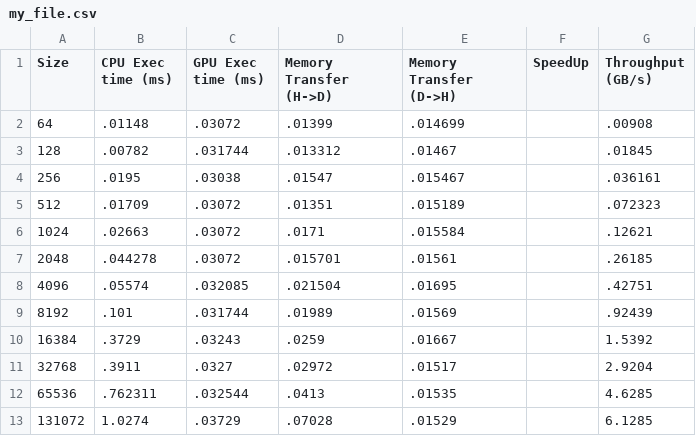
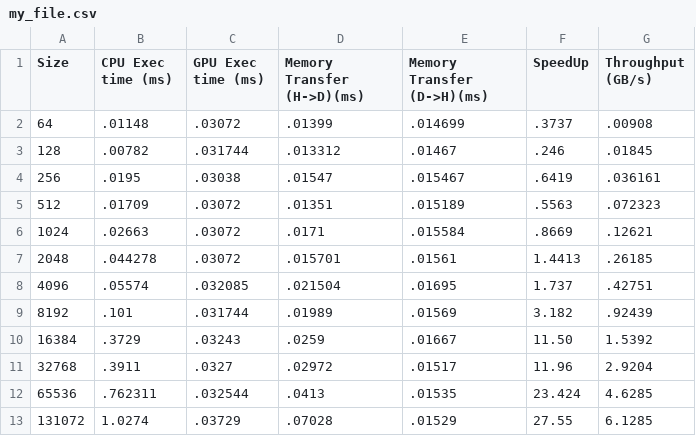
Before and after one commit to jvap2/Senior_Design_HPC, a CSV file: GPU/SAXPY/L_2_Norm/my_file.csv, drawn as a sheet.

```diff
--- a/GPU/SAXPY/L_2_Norm/my_file.csv
+++ b/GPU/SAXPY/L_2_Norm/my_file.csv
@@ -1,13 +1,13 @@
-Size,CPU Exec time (ms),GPU Exec time (ms),Memory Transfer (H->D),Memory Transfer (D->H),SpeedUp,Throughput (GB/s)
-64,.01148,.03072,.01399,.014699,,.00908
-128,.00782,.031744,.013312,.01467,,.01845
-256,.0195,.03038,.01547,.015467,,.036161
-512,.01709,.03072,.01351,.015189,,.072323
-1024,.02663,.03072,.0171,.015584,,.12621
-2048,.044278,.03072,.015701,.01561,,.26185
-4096,.05574,.032085,.021504,.01695,,.42751
-8192,.101,.031744,.01989,.01569,,.92439
-16384,.3729,.03243,.0259,.01667,,1.5392
-32768,.3911,.0327,.02972,.01517,,2.9204
-65536,.762311,.032544,.0413,.01535,,4.6285
-131072,1.0274,.03729,.07028,.01529,,6.1285
+Size,CPU Exec time (ms),GPU Exec time (ms),Memory Transfer (H->D)(ms),Memory Transfer (D->H)(ms),SpeedUp,Throughput (GB/s)
+64,.01148,.03072,.01399,.014699,.3737,.00908
+128,.00782,.031744,.013312,.01467,.246,.01845
+256,.0195,.03038,.01547,.015467,.6419,.036161
+512,.01709,.03072,.01351,.015189,.5563,.072323
+1024,.02663,.03072,.0171,.015584,.8669,.12621
+2048,.044278,.03072,.015701,.01561,1.4413,.26185
+4096,.05574,.032085,.021504,.01695,1.737,.42751
+8192,.101,.031744,.01989,.01569,3.182,.92439
+16384,.3729,.03243,.0259,.01667,11.50,1.5392
+32768,.3911,.0327,.02972,.01517,11.96,2.9204
+65536,.762311,.032544,.0413,.01535,23.424,4.6285
+131072,1.0274,.03729,.07028,.01529,27.55,6.1285
```
Also changed, not shown: GPU/SAXPY/CG/my_file.csv, GPU/SAXPY/Dot_Product/my_file.csv, 11 other files.
